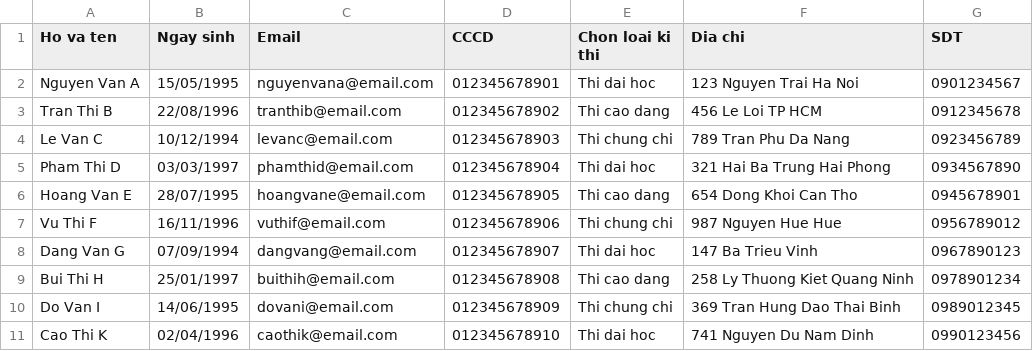
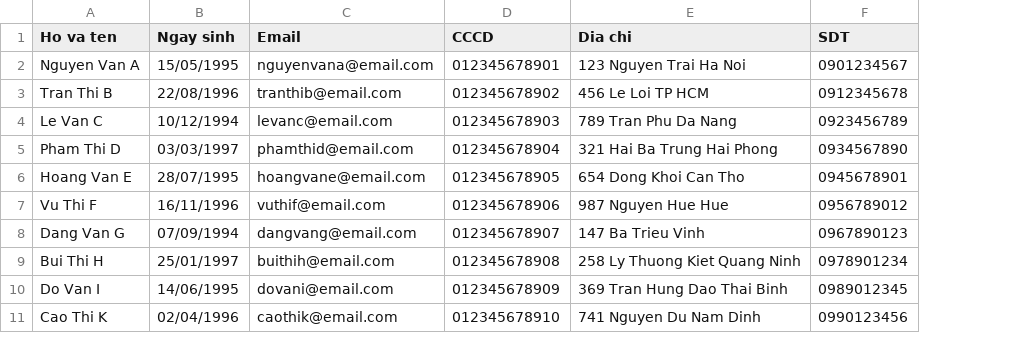
Before and after one commit to BrianTrac/PTTKHTTT, a CSV file: client/src/assets/data.csv, drawn as a sheet; the diff names each change by its address in the sheet, - before the commit and + after, or states it on an @@ line.

Commit message:
file data

```diff
--- a/client/src/assets/data.csv
+++ b/client/src/assets/data.csv
-column E (Chon loai ki thi), rows 2-11: Thi dai hoc | Thi cao dang | Thi chung chi | Thi dai hoc | Thi cao dang | Thi chung chi | Thi dai hoc | Thi cao dang | Thi chung chi | Thi dai hoc
```
